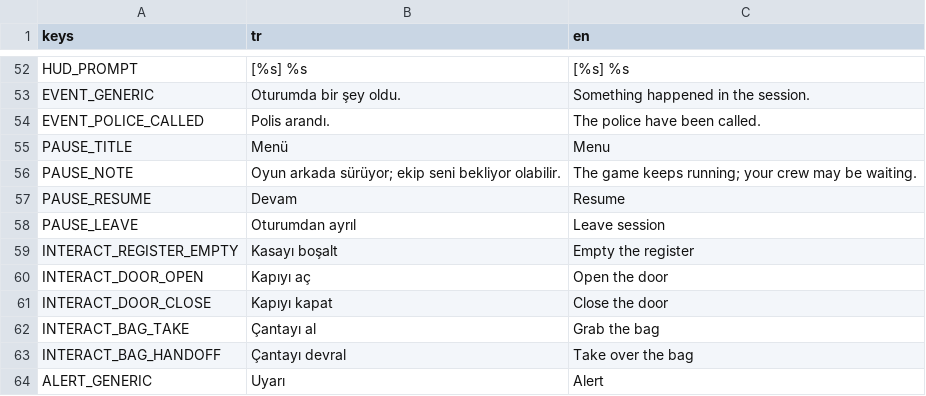
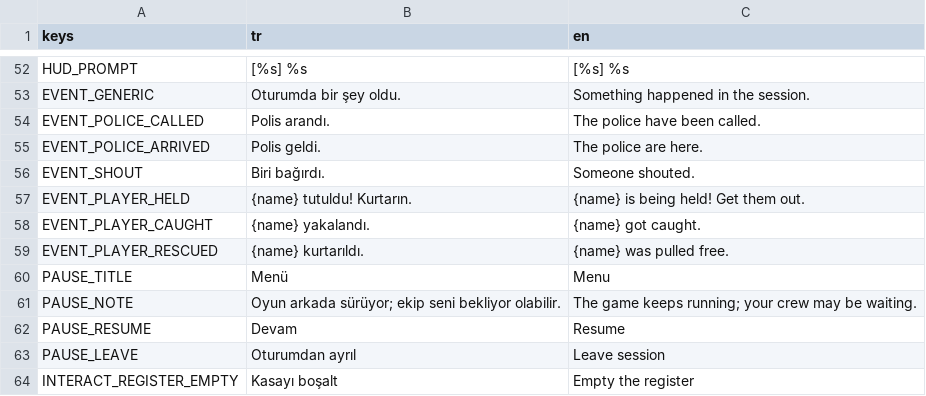
Before and after one commit to mucansu/Insider, a CSV file: i18n/texts.csv, drawn as a sheet; only a part is shown, gaps mark what is left out; the shorter side is filled out with more unchanged rows; the diff names each change by its address in the sheet, - before the commit and + after, or states it on an @@ line.

```diff
--- a/i18n/texts.csv
+++ b/i18n/texts.csv
+row 55: EVENT_POLICE_ARRIVED | Polis geldi. | The police are here.
+row 56: EVENT_SHOUT | Biri bağırdı. | Someone shouted.
+row 57: EVENT_PLAYER_HELD | {name} tutuldu! Kurtarın. | {name} is being held! Get them out.
+row 58: EVENT_PLAYER_CAUGHT | {name} yakalandı. | {name} got caught.
+row 59: EVENT_PLAYER_RESCUED | {name} kurtarıldı. | {name} was pulled free.
```
Also changed, not shown: 3 other files.
